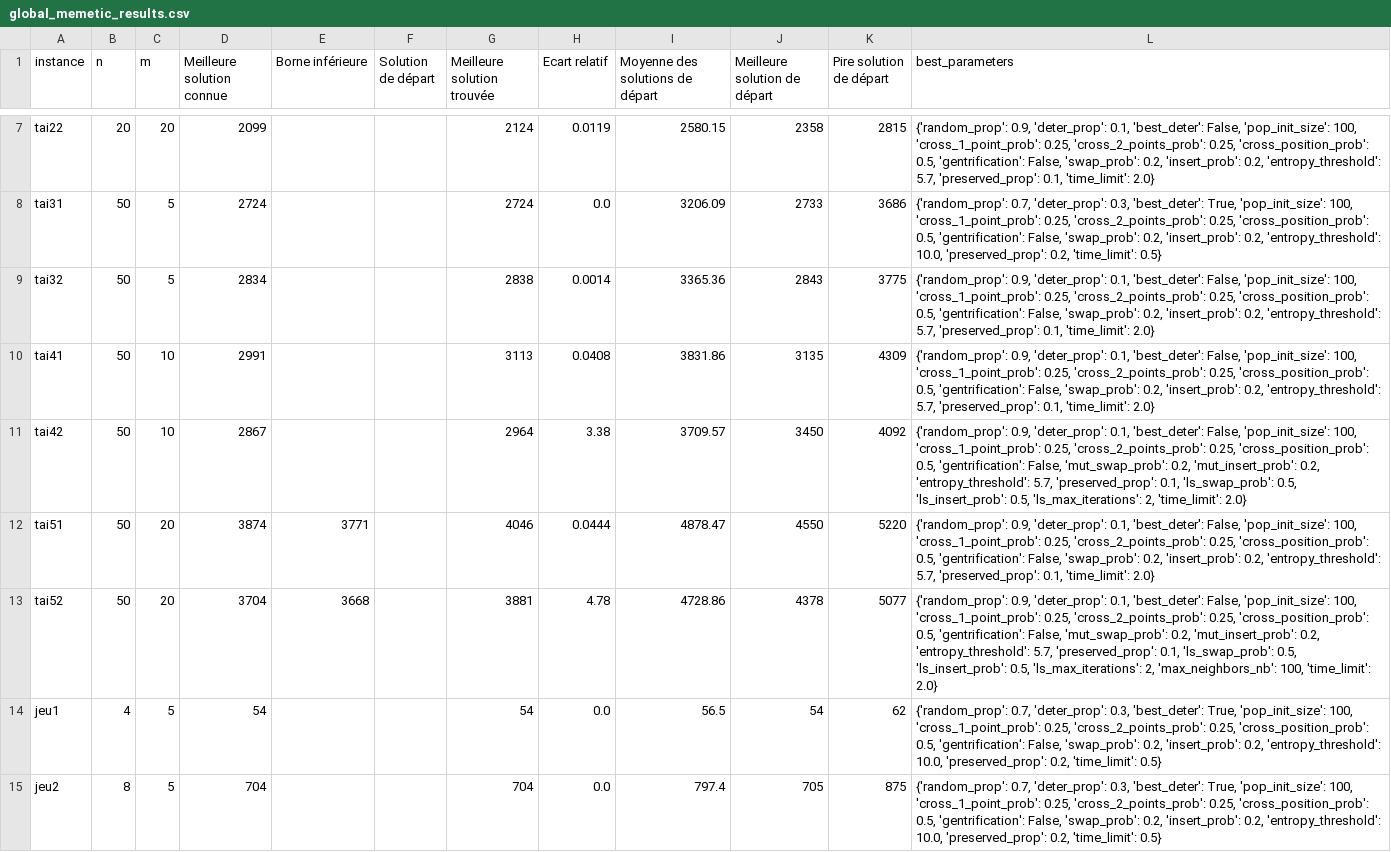
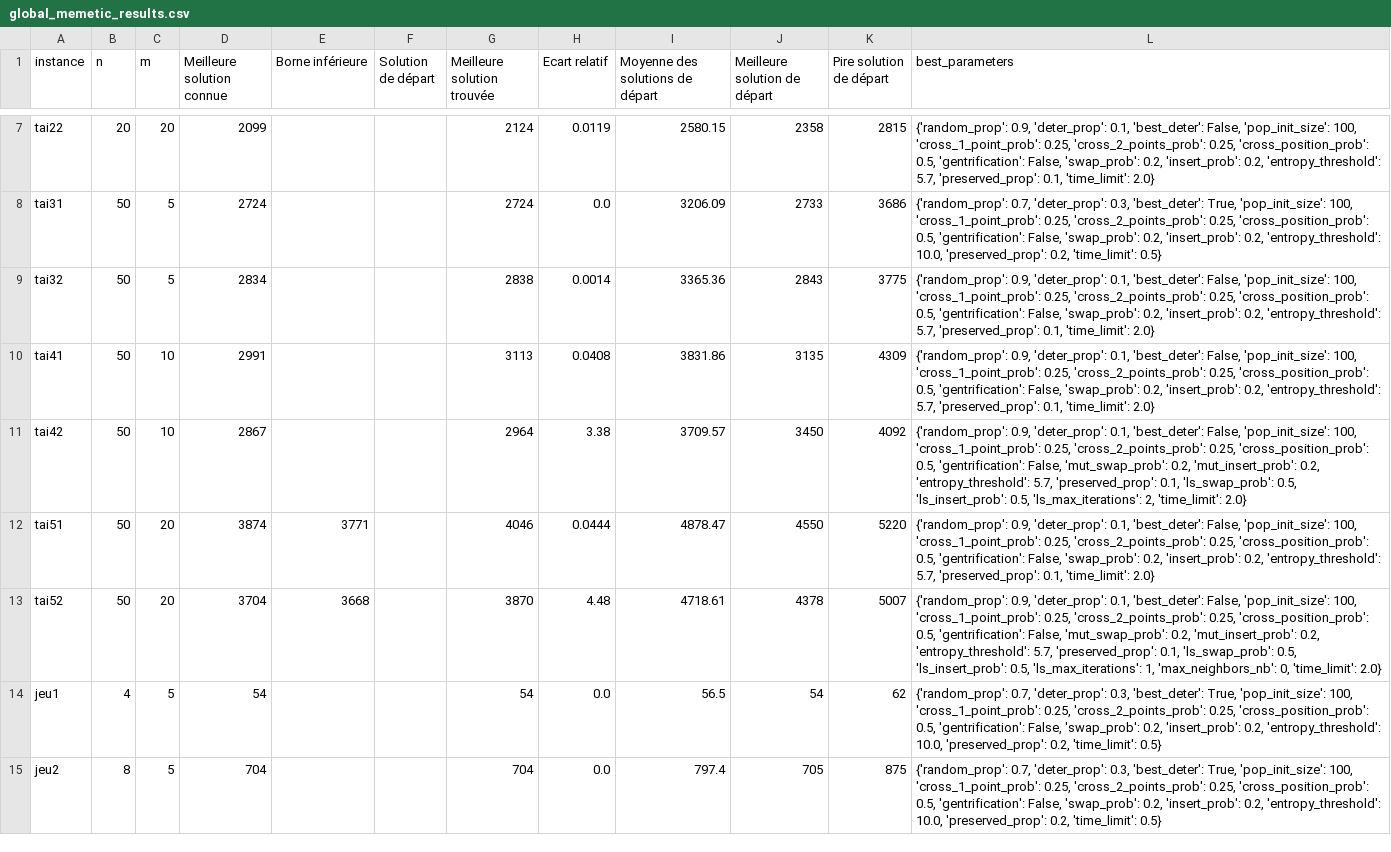
Before and after one commit to varasterix/RO_Vie, a CSV file: res/global_memetic_results.csv, drawn as a sheet; only a part is shown, gaps mark what is left out.

Commit message:
creation of neighbors lists encapsulated

```diff
--- a/res/global_memetic_results.csv
+++ b/res/global_memetic_results.csv
@@ -12,3 +12,3 @@ tai42;50;10;2867;;;2964;3.38;3709.57;3450;4092;{'random_prop': 0.9, 'deter_prop'
 tai51;50;20;3874;3771;;4046;0.0444;4878.47;4550;5220;{'random_prop': 0.9, 'deter_prop': 0.1, 'best_deter': False, 'pop_init_size': 100, 'cross_1_point_prob': 0.25, 'cross_2_points_prob': 0.25, 'cross_position_prob': 0.5, 'gentrification': False, 'swap_prob': 0.2, 'insert_prob': 0.2, 'entropy_threshold': 5.7, 'preserved_prop': 0.1, 'time_limit': 2.0}
-tai52;50;20;3704;3668;;3881;4.78;4728.86;4378;5077;{'random_prop': 0.9, 'deter_prop': 0.1, 'best_deter': False, 'pop_init_size': 100, 'cross_1_point_prob': 0.25, 'cross_2_points_prob': 0.25, 'cross_position_prob': 0.5, 'gentrification': False, 'mut_swap_prob': 0.2, 'mut_insert_prob': 0.2, 'entropy_threshold': 5.7, 'preserved_prop': 0.1, 'ls_swap_prob': 0.5, 'ls_insert_prob': 0.5, 'ls_max_iterations': 2, 'max_neighbors_nb': 100, 'time_limit': 2.0}
+tai52;50;20;3704;3668;;3870;4.48;4718.61;4378;5007;{'random_prop': 0.9, 'deter_prop': 0.1, 'best_deter': False, 'pop_init_size': 100, 'cross_1_point_prob': 0.25, 'cross_2_points_prob': 0.25, 'cross_position_prob': 0.5, 'gentrification': False, 'mut_swap_prob': 0.2, 'mut_insert_prob': 0.2, 'entropy_threshold': 5.7, 'preserved_prop': 0.1, 'ls_swap_prob': 0.5, 'ls_insert_prob': 0.5, 'ls_max_iterations': 1, 'max_neighbors_nb': 0, 'time_limit': 2.0}
 jeu1;4;5;54;;;54;0.0;56.5;54;62;{'random_prop': 0.7, 'deter_prop': 0.3, 'best_deter': True, 'pop_init_size': 100, 'cross_1_point_prob': 0.25, 'cross_2_points_prob': 0.25, 'cross_position_prob': 0.5, 'gentrification': False, 'swap_prob': 0.2, 'insert_prob': 0.2, 'entropy_threshold': 10.0, 'preserved_prop': 0.2, 'time_limit': 0.5}
```
Also changed, not shown: 2 other files.
